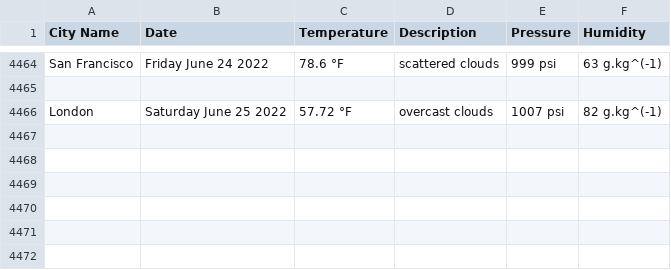
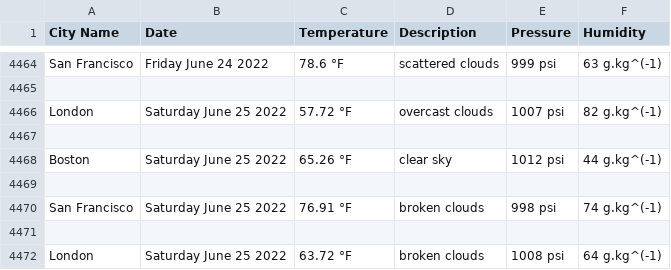
Before and after one commit to handel-fan/pythonic-weather, a CSV file: weather.csv, drawn as a sheet; only a part is shown, gaps mark what is left out.

```diff
--- a/weather.csv
+++ b/weather.csv
@@ -4466 +4466,7 @@ San Francisco,Friday June 24 2022,78.6 °F,scattered clouds,999 psi,63 g.kg^(-1)
 London,Saturday June 25 2022,57.72 °F,overcast clouds,1007 psi,82 g.kg^(-1)
+
+Boston,Saturday June 25 2022,65.26 °F,clear sky,1012 psi,44 g.kg^(-1)
+
+San Francisco,Saturday June 25 2022,76.91 °F,broken clouds,998 psi,74 g.kg^(-1)
+
+London,Saturday June 25 2022,63.72 °F,broken clouds,1008 psi,64 g.kg^(-1)
```
